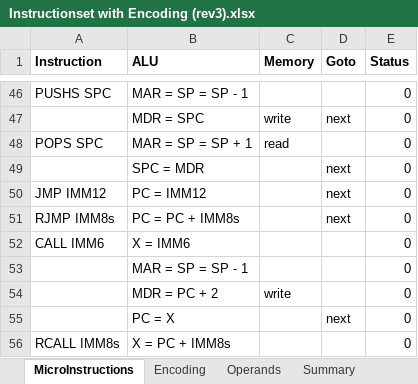
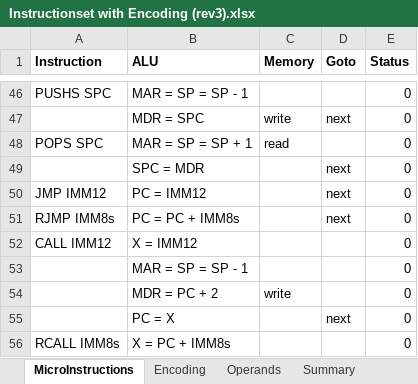
Before and after one commit to joelluijmes/hasm, an Excel workbook: HasmParser/Resources/Instructionset with Encoding (rev3).xlsx, sheet MicroInstructions, drawn as a sheet; only a part is shown, gaps mark what is left out; values as stored, in another font and other column widths than the file's, no borders; the diff names each change by its address in the sheet, - before the commit and + after, or states it on an @@ line.

```diff
--- a/HasmParser/Resources/Instructionset with Encoding (rev3).xlsx (sheet MicroInstructions)
+++ b/HasmParser/Resources/Instructionset with Encoding (rev3).xlsx (sheet MicroInstructions)
-A52 (Instruction): CALL IMM6
+A52 (Instruction): CALL IMM12
-B52 (ALU): X = IMM6
+B52 (ALU): X = IMM12
```
Also changed, not shown: sheet Operands, sheet Encoding, 4 other files.
